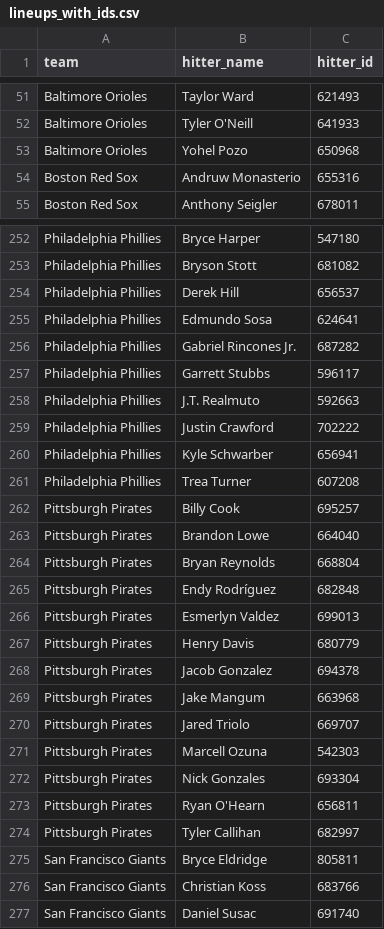
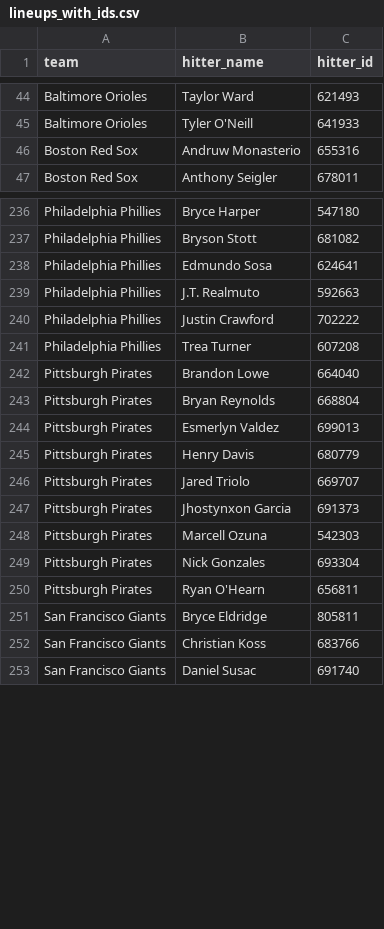
Before and after one commit to syocum9422-blip/sports_model_site, a CSV file: data/mlb/lineups_with_ids.csv, drawn as a sheet; only a part is shown, gaps mark what is left out; removed rows and columns are numbered as before the commit, all else as after; the diff covers the shown part only; the diff names each change by its address in the sheet, - before the commit and + after, or states it on an @@ line.

```diff
--- a/data/mlb/lineups_with_ids.csv
+++ b/data/mlb/lineups_with_ids.csv
-row 53: Baltimore Orioles | Yohel Pozo | 650968
-row 254: Philadelphia Phillies | Derek Hill | 656537
-row 256: Philadelphia Phillies | Gabriel Rincones Jr. | 687282
-row 257: Philadelphia Phillies | Garrett Stubbs | 596117
-row 260: Philadelphia Phillies | Kyle Schwarber | 656941
-row 262: Pittsburgh Pirates | Billy Cook | 695257
-row 265: Pittsburgh Pirates | Endy Rodríguez | 682848
-row 268: Pittsburgh Pirates | Jacob Gonzalez | 694378
-row 269: Pittsburgh Pirates | Jake Mangum | 663968
+row 247: Pittsburgh Pirates | Jhostynxon Garcia | 691373
-row 274: Pittsburgh Pirates | Tyler Callihan | 682997
```
Also changed, not shown: 23 removed rows elsewhere in this file, data/mlb/lines_today.csv, 1 other file.
